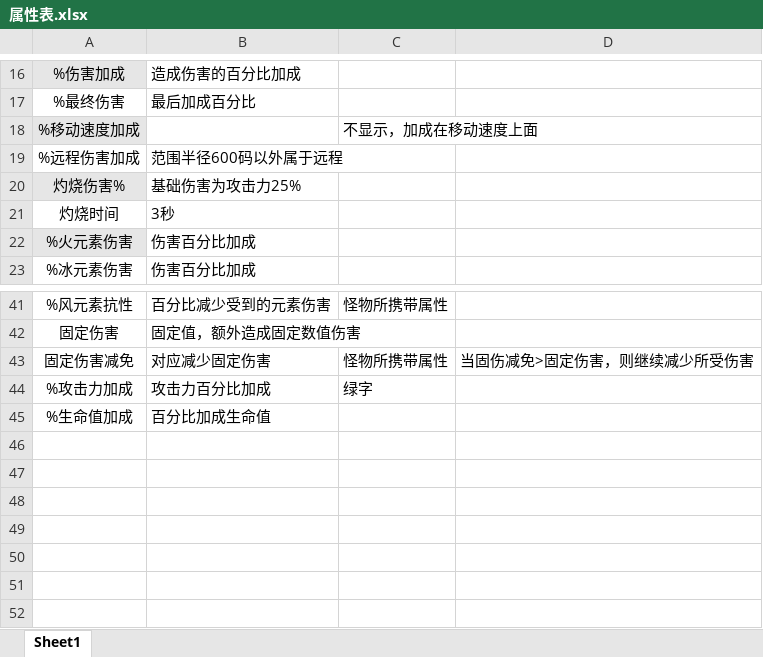
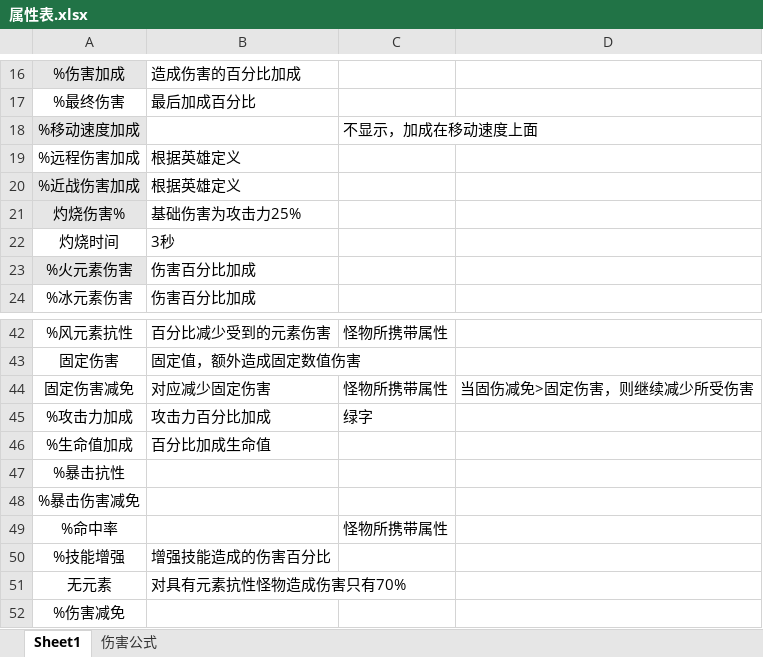
Before and after one commit to YPYT1/nobody, an Excel workbook: doc/属性表.xlsx, sheet Sheet1, drawn as a sheet; only a part is shown, gaps mark what is left out; values as stored, in another font and other column widths than the file's, no borders; the diff names each change by its address in the sheet, - before the commit and + after, or states it on an @@ line.

```diff
--- a/doc/属性表.xlsx (sheet Sheet1)
+++ b/doc/属性表.xlsx (sheet Sheet1)
+sheet tab: 伤害公式
-B19: 范围半径600码以外属于远程
+B19: 根据英雄定义
+row 20: %近战伤害加成 | 根据英雄定义
+row 47: %暴击抗性
+row 48: %暴击伤害减免
+row 49: %命中率 |  | 怪物所携带属性
+row 50: %技能增强 | 增强技能造成的伤害百分比
+row 51: 无元素 | 对具有元素抗性怪物造成伤害只有70%
+row 52: %伤害减免
```
Also changed, not shown: excels/config/server/hero/server_hero_star.xlsx.
